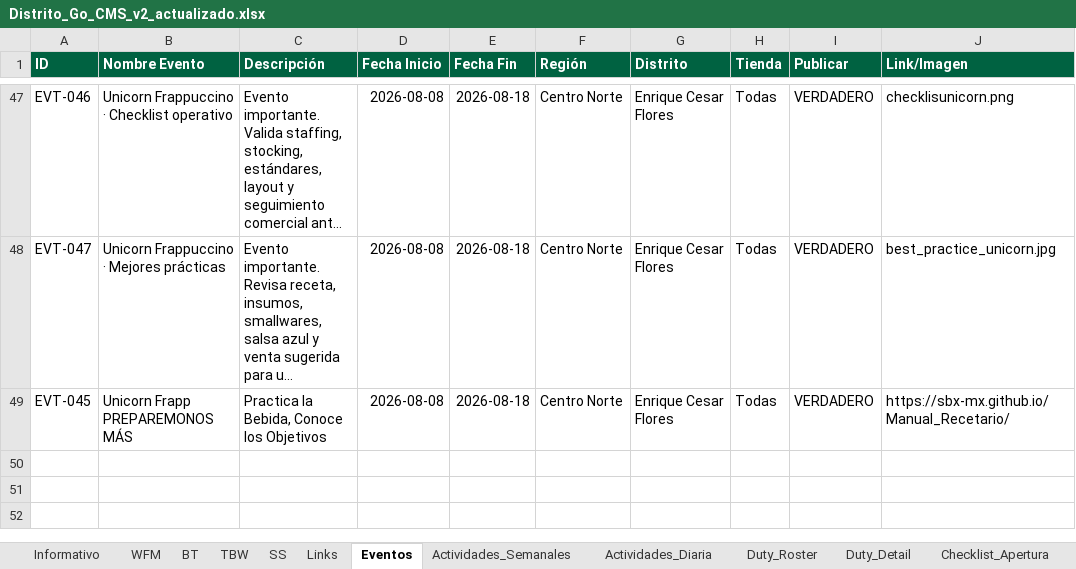
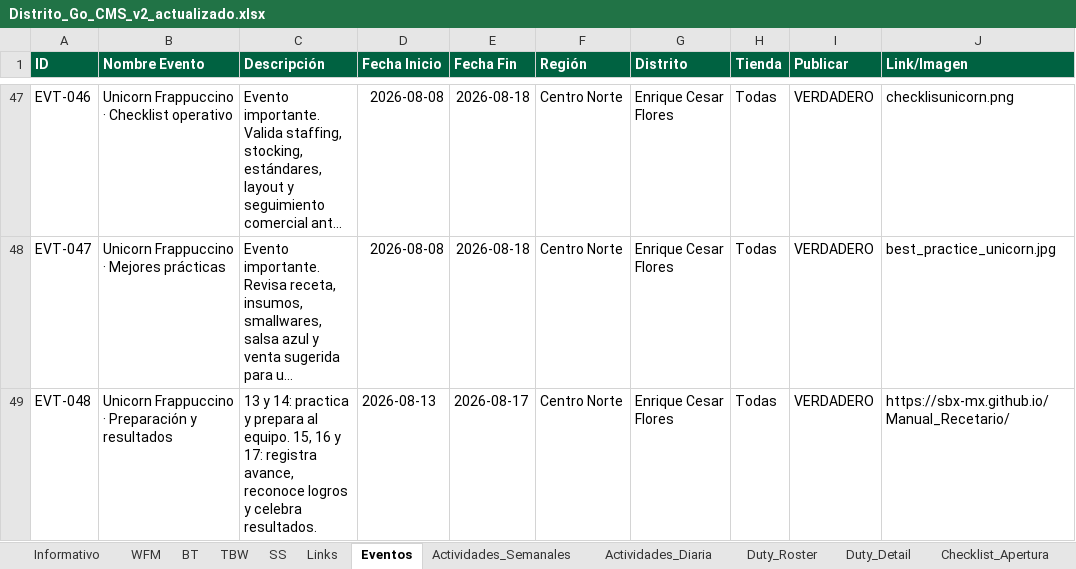
Before and after one commit to sbx-mex/Distrito_Goo, an Excel workbook: Distrito_Go_CMS_v2_actualizado.xlsx, sheet Eventos, drawn as a sheet; only a part is shown, gaps mark what is left out; long unchanged cells end in …; values as stored, in another font and other column widths than the file's, no borders; table styles not drawn; the diff names each change by its address in the sheet, - before the commit and + after, or states it on an @@ line.

```diff
--- a/Distrito_Go_CMS_v2_actualizado.xlsx (sheet Eventos)
+++ b/Distrito_Go_CMS_v2_actualizado.xlsx (sheet Eventos)
-A49 (ID): EVT-045
+A49 (ID): EVT-048
-B49 (Nombre Evento): Unicorn Frapp PREPAREMONOS MÁS
+B49 (Nombre Evento): Unicorn Frappuccino · Preparación y resultados
-C49 (Descripción): Practica la Bebida, Conoce los Objetivos
+C49 (Descripción): 13 y 14: practica y prepara al equipo. 15, 16 y 17: registra avance, reconoce logros y celebra resultados.
-D49 (Fecha Inicio): 2026-08-08
+D49 (Fecha Inicio): 2026-08-13
-E49 (Fecha Fin): 2026-08-18
+E49 (Fecha Fin): 2026-08-17
```
Also changed, not shown: 12 other files.
